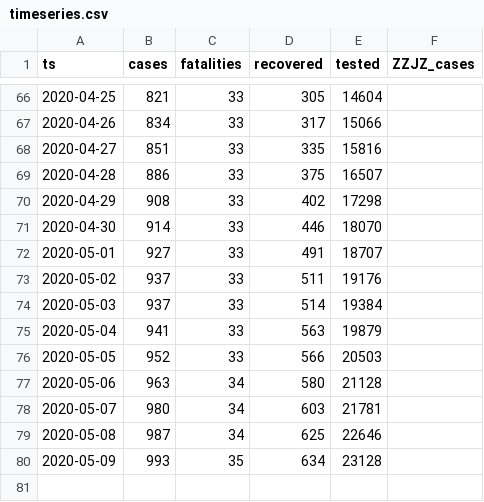
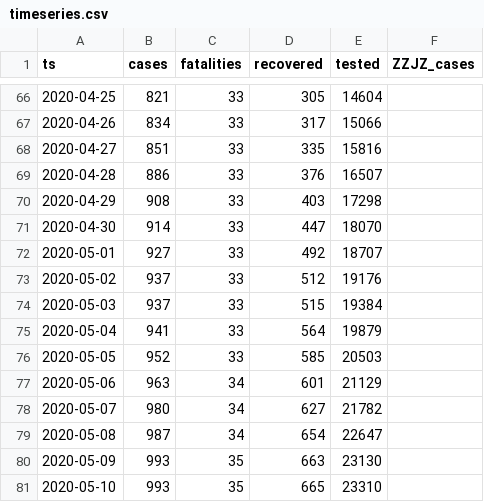
Before and after one commit to aleksandar-jovicic/COVID19-FBiH, a CSV file: timeseries.csv, drawn as a sheet; only a part is shown, gaps mark what is left out.

Commit message:
Latest situation [2020-05-11]

```diff
--- a/timeseries.csv
+++ b/timeseries.csv
@@ -68,13 +68,14 @@ ts,cases,fatalities,recovered,tested,ZZJZ_cases
 2020-04-27,851,33,335,15816,
-2020-04-28,886,33,375,16507,
-2020-04-29,908,33,402,17298,
-2020-04-30,914,33,446,18070,
-2020-05-01,927,33,491,18707,
-2020-05-02,937,33,511,19176,
-2020-05-03,937,33,514,19384,
-2020-05-04,941,33,563,19879,
-2020-05-05,952,33,566,20503,
-2020-05-06,963,34,580,21128,
-2020-05-07,980,34,603,21781,
-2020-05-08,987,34,625,22646,
-2020-05-09,993,35,634,23128,
+2020-04-28,886,33,376,16507,
+2020-04-29,908,33,403,17298,
+2020-04-30,914,33,447,18070,
+2020-05-01,927,33,492,18707,
+2020-05-02,937,33,512,19176,
+2020-05-03,937,33,515,19384,
+2020-05-04,941,33,564,19879,
+2020-05-05,952,33,585,20503,
+2020-05-06,963,34,601,21129,
+2020-05-07,980,34,627,21782,
+2020-05-08,987,34,654,22647,
+2020-05-09,993,35,663,23130,
+2020-05-10,993,35,665,23310,
```
